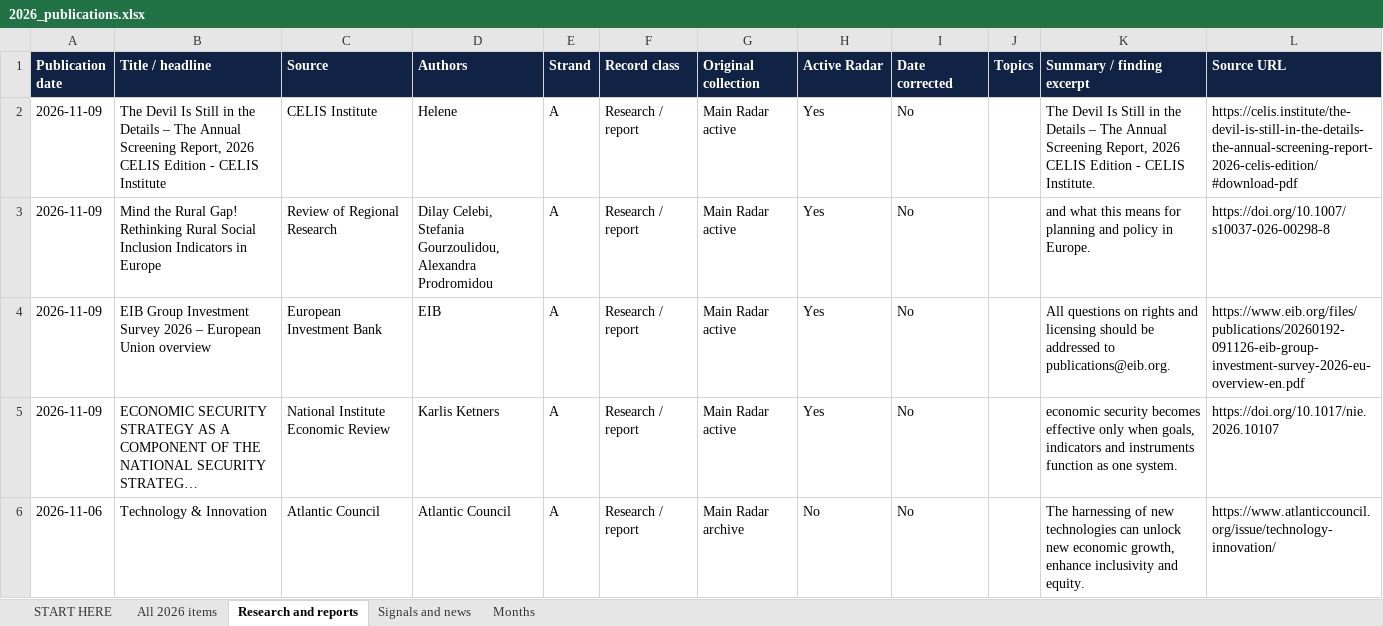
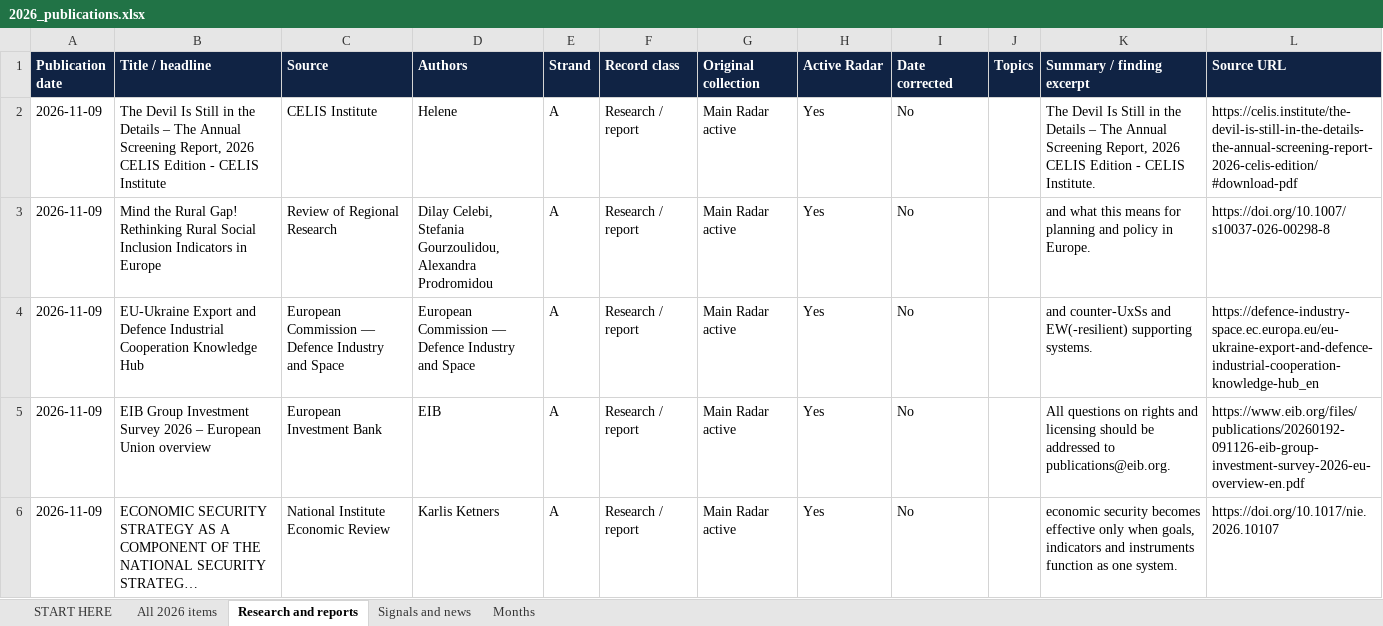
Before and after one commit to vevirm/Europe, an Excel workbook: 2026-stuff/2026_publications.xlsx, sheet Research and reports, drawn as a sheet; only a part is shown; the shorter side is filled out with more unchanged rows; long unchanged cells end in …; values as stored, in another font and other column widths than the file's, no borders; the diff covers the shown part only; the diff names each change by its address in the sheet, - before the commit and + after, or states it on an @@ line.

```diff
--- a/2026-stuff/2026_publications.xlsx (sheet Research and reports)
+++ b/2026-stuff/2026_publications.xlsx (sheet Research and reports)
+row 4: 2026-11-09 | EU-Ukraine Export and Defence Industrial Cooperation Knowledge Hub | European Commission — Defence Industry and Space | European Commission — Defence Industry and Space | A | Research / report | Main Radar active | Yes | No |  | and counter-UxSs and EW(-resilient) supporting systems. | https://defence-industry-space.ec.europa.eu/eu-ukraine-export-and-defence-industrial-cooperation-knowledge-hub_en
```
Also changed, not shown: 4 added rows elsewhere in this sheet, sheet All 2026 items, sheet Months, sheet START HERE, 1 other file.
